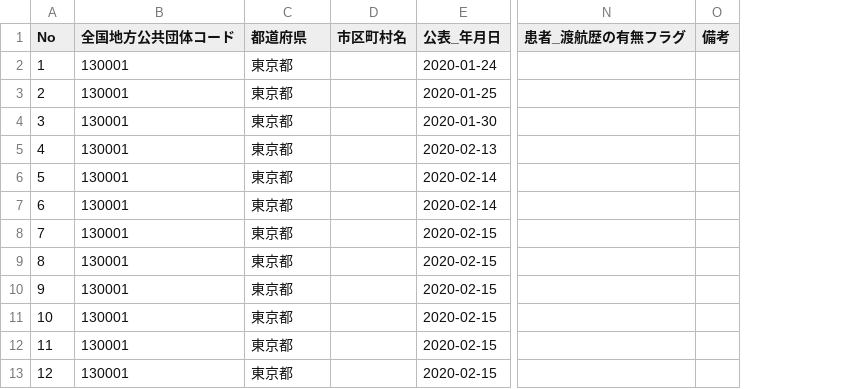
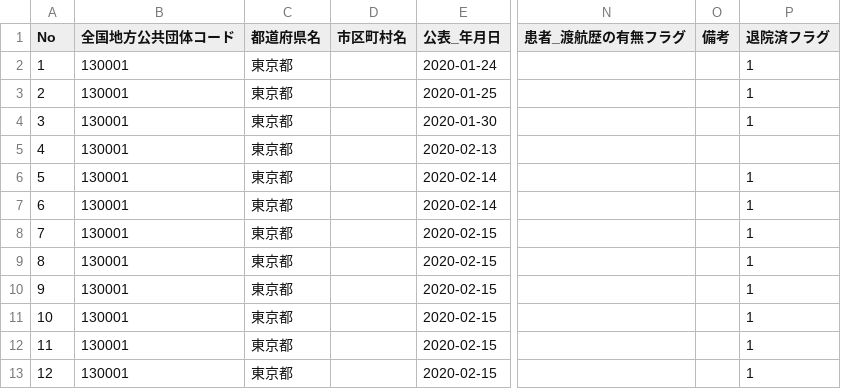
Before and after one commit to stop-covid19-hyogo/covid19, a CSV file: data/130001_tokyo_covid19_patients.csv, drawn as a sheet; only a part is shown, gaps mark what is left out; the diff covers the shown part only; the diff names each change by its address in the sheet, - before the commit and + after, or states it on an @@ line.

```diff
--- a/data/130001_tokyo_covid19_patients.csv
+++ b/data/130001_tokyo_covid19_patients.csv
+column P (退院済フラグ), rows 2-13: 1 | 1 | 1 |  | 1 | 1 | 1 | 1 | 1 | 1 | 1 | 1
-C1: 都道府県
+C1: 都道府県名
```
Also changed, not shown: 20 added rows elsewhere in this file.
